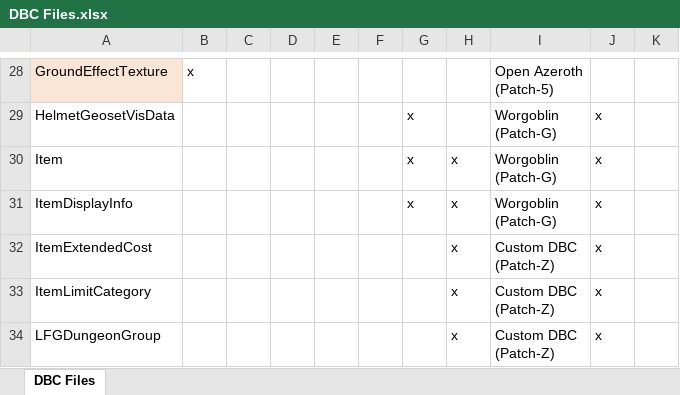
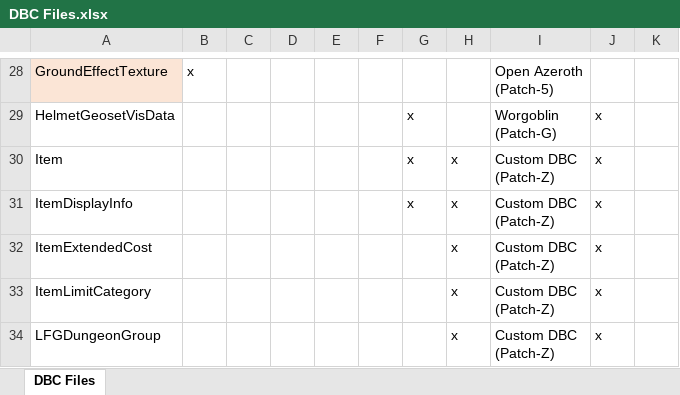
Before and after one commit to ZepplinCore-Development/Zeppelin-Craft, an Excel workbook: Scripts/DBC Files.xlsx, sheet DBC Files, drawn as a sheet; only a part is shown, gaps mark what is left out; values as stored, in another font and other column widths than the file's, no borders; table styles not drawn; ↵ is a line break in a cell; the diff covers the shown part only; the diff names each change by its address in the sheet, - before the commit and + after, or states it on an @@ line.

```diff
--- a/Scripts/DBC Files.xlsx (sheet DBC Files)
+++ b/Scripts/DBC Files.xlsx (sheet DBC Files)
-I30:I31: Worgoblin ↵ (Patch-G)
+I30:I31: Custom DBC ↵ (Patch-Z)
```
Also changed, not shown: 32 edited cells and cell formats elsewhere in this sheet, formulas that keep their value, 20 other files.
